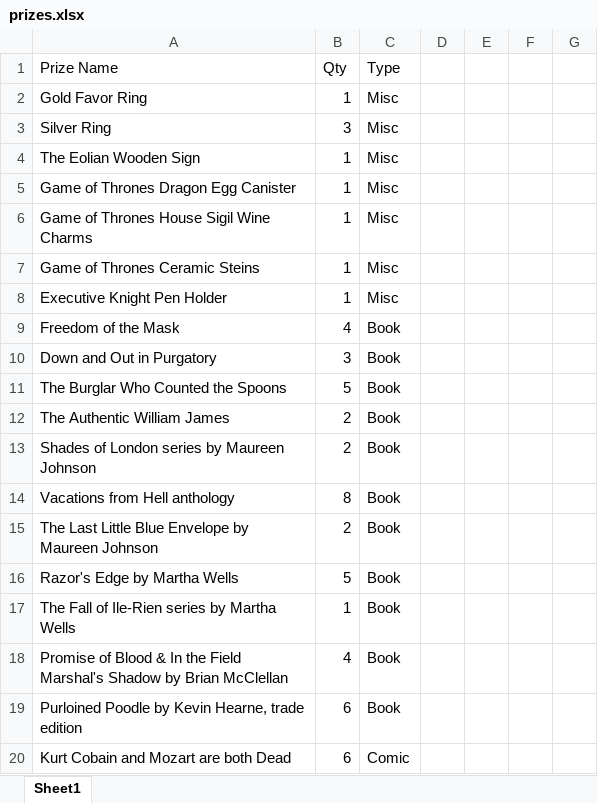
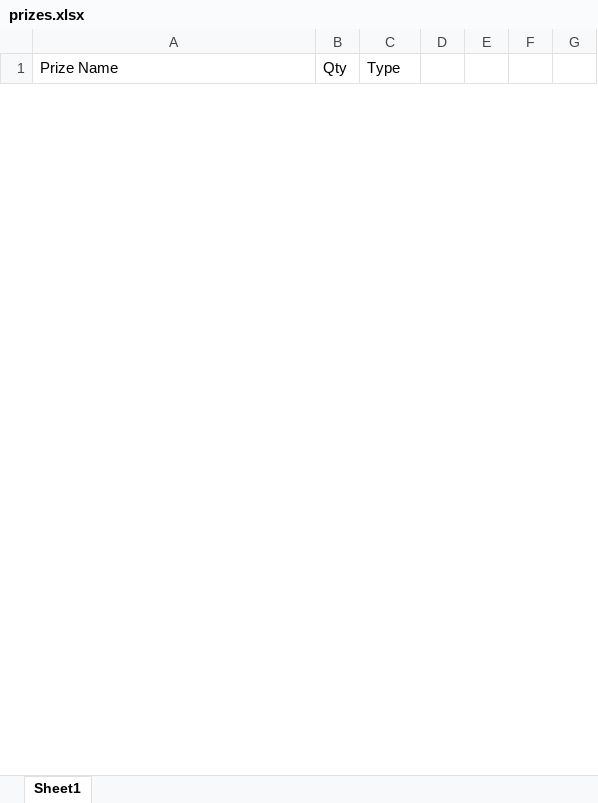
Before and after one commit to worldbuildersinc/Lottery, an Excel workbook: Example Data/prizes.xlsx, sheet Sheet1, drawn as a sheet; only a part is shown; values as stored, in another font and other column widths than the file's, no borders; removed rows and columns are numbered as before the commit, all else as after; the diff covers the shown part only; the diff names each change by its address in the sheet, - before the commit and + after, or states it on an @@ line.

Commit message:
Added more realistic sample data

```diff
--- a/Example Data/prizes.xlsx (sheet Sheet1)
+++ b/Example Data/prizes.xlsx (sheet Sheet1)
-row 2: Gold Favor Ring | 1 | Misc
-row 3: Silver Ring | 3 | Misc
-row 4: The Eolian Wooden Sign | 1 | Misc
-row 5: Game of Thrones Dragon Egg Canister | 1 | Misc
-row 6: Game of Thrones House Sigil Wine Charms | 1 | Misc
-row 7: Game of Thrones Ceramic Steins | 1 | Misc
-row 8: Executive Knight Pen Holder | 1 | Misc
-row 9: Freedom of the Mask | 4 | Book
-row 10: Down and Out in Purgatory | 3 | Book
-row 11: The Burglar Who Counted the Spoons | 5 | Book
-row 12: The Authentic William James | 2 | Book
-row 13: Shades of London series by Maureen Johnson | 2 | Book
-row 14: Vacations from Hell anthology | 8 | Book
-row 15: The Last Little Blue Envelope by Maureen Johnson | 2 | Book
-row 16: Razor's Edge by Martha Wells | 5 | Book
-row 17: The Fall of Ile-Rien series by Martha Wells | 1 | Book
-row 18: Promise of Blood & In the Field Marshal's Shadow by Brian McClellan | 4 | Book
-row 19: Purloined Poodle by Kevin Hearne, trade edition | 6 | Book
-row 20: Kurt Cobain and Mozart are both Dead | 6 | Comic
```
Also changed, not shown: 58 added rows and 17 removed rows elsewhere in this sheet, 1 other file.
